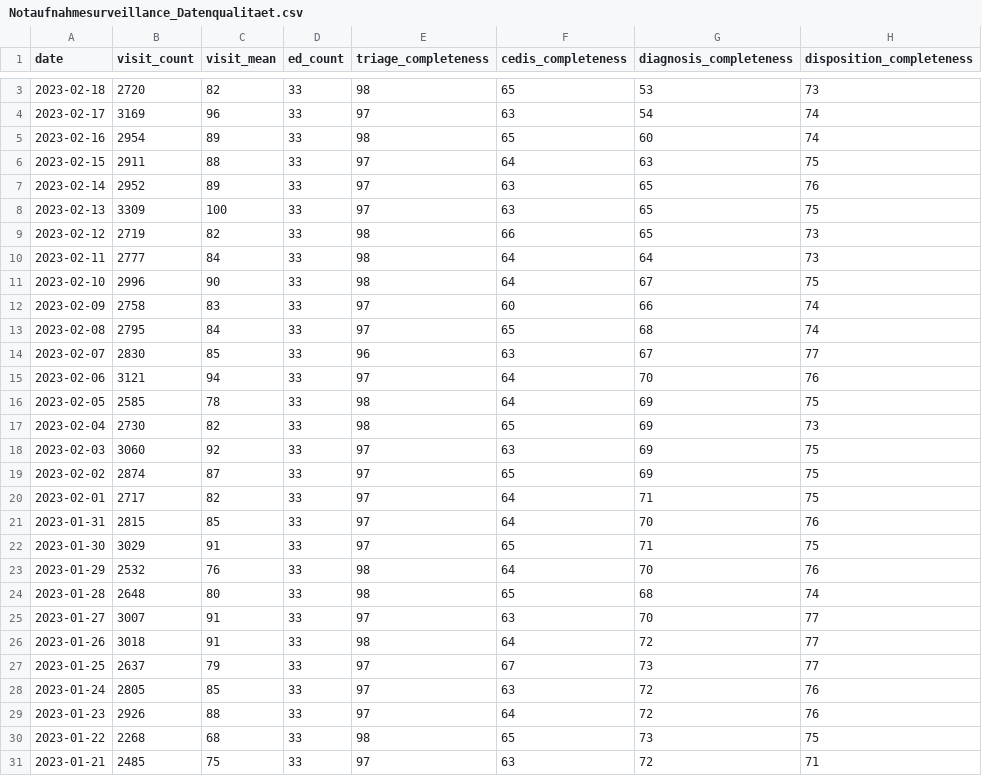
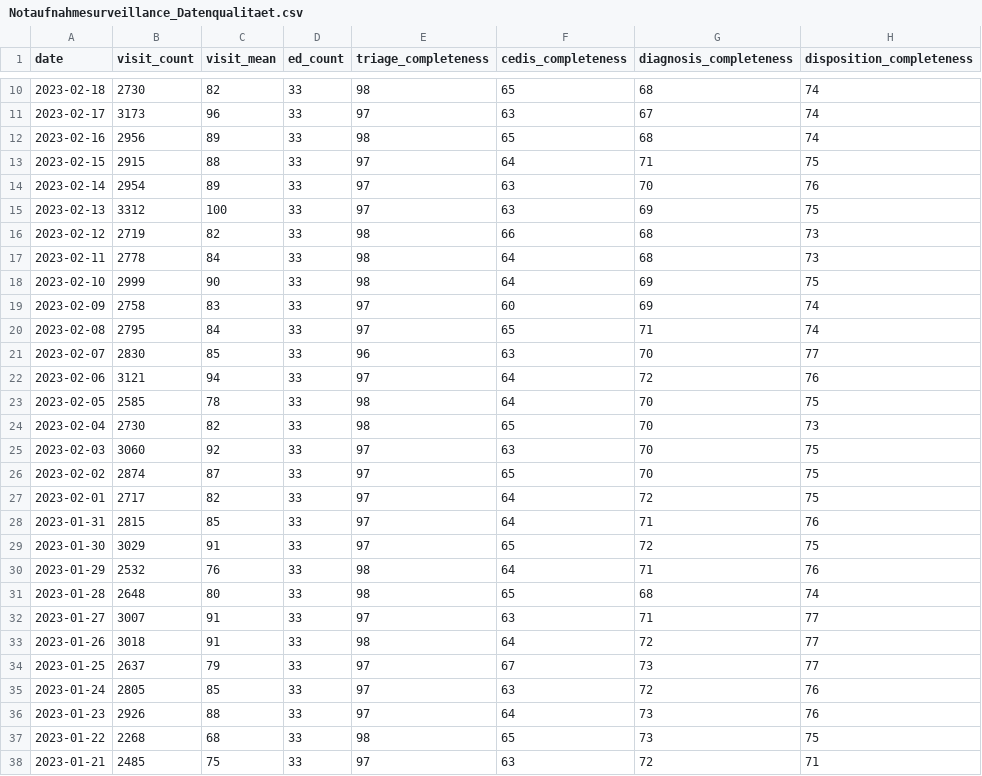
Before and after one commit to robert-koch-institut/Daten_der_Notaufnahmesurveillance, a CSV file: Notaufnahmesurveillance_Datenqualitaet.csv, drawn as a sheet; only a part is shown, gaps mark what is left out; the diff covers the shown part only.

```diff
--- a/Notaufnahmesurveillance_Datenqualitaet.csv
+++ b/Notaufnahmesurveillance_Datenqualitaet.csv
@@ -3,24 +10,24 @@ date,visit_count,visit_mean,ed_count,triage_completeness,cedis_completeness,diag
-2023-02-18,2720,82,33,98,65,53,73
-2023-02-17,3169,96,33,97,63,54,74
-2023-02-16,2954,89,33,98,65,60,74
-2023-02-15,2911,88,33,97,64,63,75
-2023-02-14,2952,89,33,97,63,65,76
-2023-02-13,3309,100,33,97,63,65,75
-2023-02-12,2719,82,33,98,66,65,73
-2023-02-11,2777,84,33,98,64,64,73
-2023-02-10,2996,90,33,98,64,67,75
-2023-02-09,2758,83,33,97,60,66,74
-2023-02-08,2795,84,33,97,65,68,74
-2023-02-07,2830,85,33,96,63,67,77
-2023-02-06,3121,94,33,97,64,70,76
-2023-02-05,2585,78,33,98,64,69,75
-2023-02-04,2730,82,33,98,65,69,73
-2023-02-03,3060,92,33,97,63,69,75
-2023-02-02,2874,87,33,97,65,69,75
-2023-02-01,2717,82,33,97,64,71,75
-2023-01-31,2815,85,33,97,64,70,76
-2023-01-30,3029,91,33,97,65,71,75
-2023-01-29,2532,76,33,98,64,70,76
+2023-02-18,2730,82,33,98,65,68,74
+2023-02-17,3173,96,33,97,63,67,74
+2023-02-16,2956,89,33,98,65,68,74
+2023-02-15,2915,88,33,97,64,71,75
+2023-02-14,2954,89,33,97,63,70,76
+2023-02-13,3312,100,33,97,63,69,75
+2023-02-12,2719,82,33,98,66,68,73
+2023-02-11,2778,84,33,98,64,68,73
+2023-02-10,2999,90,33,98,64,69,75
+2023-02-09,2758,83,33,97,60,69,74
+2023-02-08,2795,84,33,97,65,71,74
+2023-02-07,2830,85,33,96,63,70,77
+2023-02-06,3121,94,33,97,64,72,76
+2023-02-05,2585,78,33,98,64,70,75
+2023-02-04,2730,82,33,98,65,70,73
+2023-02-03,3060,92,33,97,63,70,75
+2023-02-02,2874,87,33,97,65,70,75
+2023-02-01,2717,82,33,97,64,72,75
+2023-01-31,2815,85,33,97,64,71,76
+2023-01-30,3029,91,33,97,65,72,75
+2023-01-29,2532,76,33,98,64,71,76
 2023-01-28,2648,80,33,98,65,68,74
-2023-01-27,3007,91,33,97,63,70,77
+2023-01-27,3007,91,33,97,63,71,77
 2023-01-26,3018,91,33,98,64,72,77
@@ -28,3 +35,3 @@ date,visit_count,visit_mean,ed_count,triage_completeness,cedis_completeness,diag
 2023-01-24,2805,85,33,97,63,72,76
-2023-01-23,2926,88,33,97,64,72,76
+2023-01-23,2926,88,33,97,64,73,76
 2023-01-22,2268,68,33,98,65,73,75
```
Also changed, not shown: 7 added rows and 3 edited cells elsewhere in this file, Notaufnahmesurveillance_Zeitreihen_Alter.csv, Notaufnahmesurveillance_Zeitreihen_CEDIS.csv, 4 other files.
